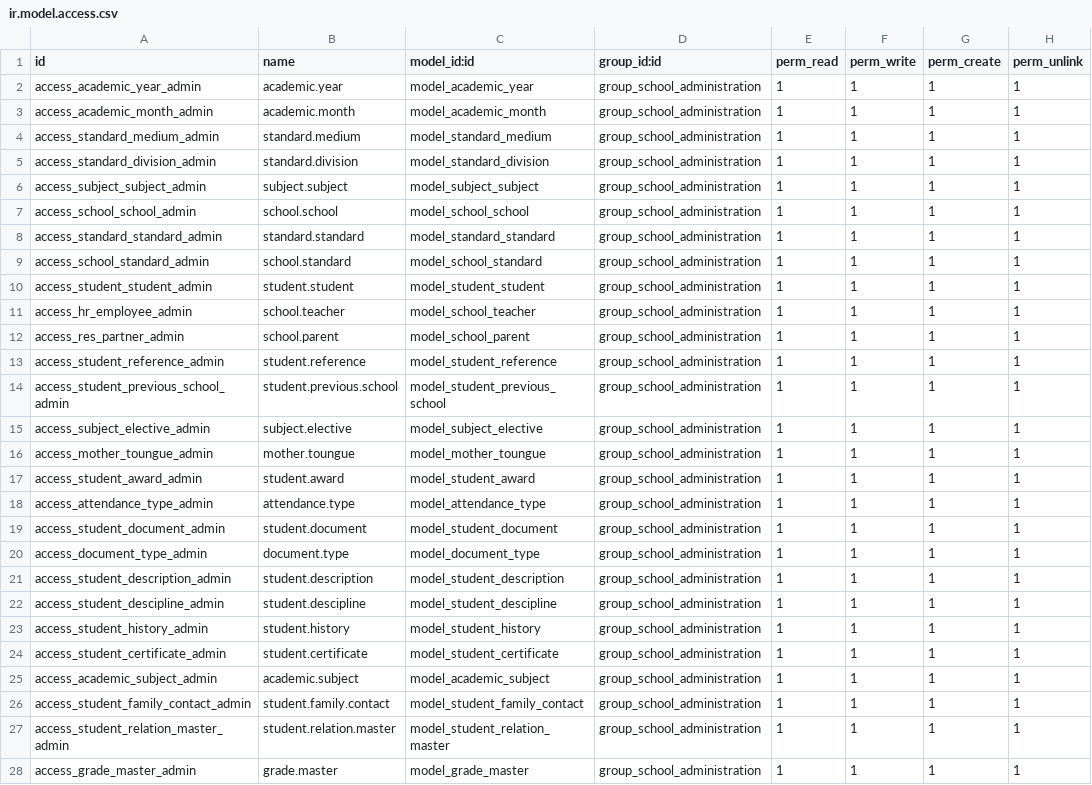
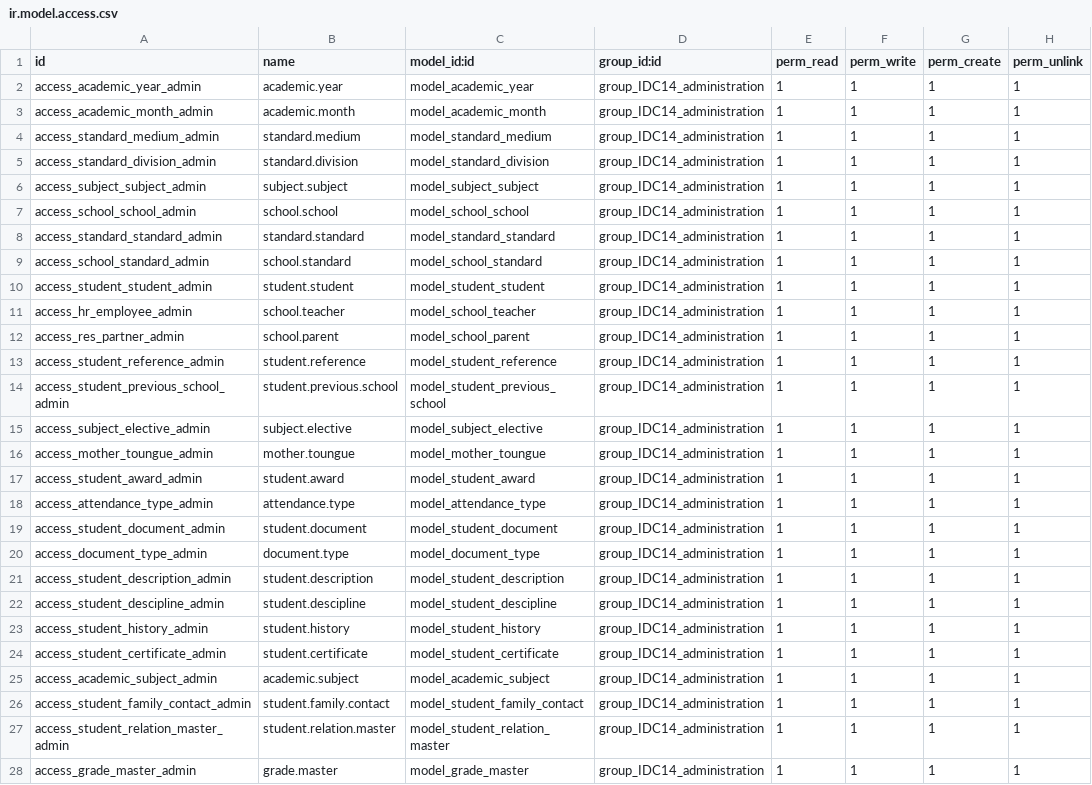
Before and after one commit to Alrefaie/crm, a CSV file: IDC14.0.0/security/ir.model.access.csv, drawn as a sheet; only a part is shown; the diff covers the shown part only.

Commit message:
Add files via upload

```diff
--- a/IDC14.0.0/security/ir.model.access.csv
+++ b/IDC14.0.0/security/ir.model.access.csv
@@ -1,28 +1,28 @@
 id,name,model_id:id,group_id:id,perm_read,perm_write,perm_create,perm_unlink
-access_academic_year_admin,academic.year,model_academic_year,group_school_administration,1,1,1,1
-access_academic_month_admin,academic.month,model_academic_month,group_school_administration,1,1,1,1
-access_standard_medium_admin,standard.medium,model_standard_medium,group_school_administration,1,1,1,1
-access_standard_division_admin,standard.division,model_standard_division,group_school_administration,1,1,1,1
-access_subject_subject_admin,subject.subject,model_subject_subject,group_school_administration,1,1,1,1
-access_school_school_admin,school.school,model_school_school,group_school_administration,1,1,1,1
-access_standard_standard_admin,standard.standard,model_standard_standard,group_school_administration,1,1,1,1
-access_school_standard_admin,school.standard,model_school_standard,group_school_administration,1,1,1,1
-access_student_student_admin,student.student,model_student_student,group_school_administration,1,1,1,1
-access_hr_employee_admin,school.teacher,model_school_teacher,group_school_administration,1,1,1,1
-access_res_partner_admin,school.parent,model_school_parent,group_school_administration,1,1,1,1
-access_student_reference_admin,student.reference,model_student_reference,group_school_administration,1,1,1,1
-access_student_previous_school_admin,student.previous.school,model_student_previous_school,group_school_administration,1,1,1,1
-access_subject_elective_admin,subject.elective,model_subject_elective,group_school_administration,1,1,1,1
-access_mother_toungue_admin,mother.toungue,model_mother_toungue,group_school_administration,1,1,1,1
-access_student_award_admin,student.award,model_student_award,group_school_administration,1,1,1,1
-access_attendance_type_admin,attendance.type,model_attendance_type,group_school_administration,1,1,1,1
-access_student_document_admin,student.document,model_student_document,group_school_administration,1,1,1,1
-access_document_type_admin,document.type,model_document_type,group_school_administration,1,1,1,1
-access_student_description_admin,student.description,model_student_description,group_school_administration,1,1,1,1
-access_student_descipline_admin,student.descipline,model_student_descipline,group_school_administration,1,1,1,1
-access_student_history_admin,student.history,model_student_history,group_school_administration,1,1,1,1
-access_student_certificate_admin,student.certificate,model_student_certificate,group_school_administration,1,1,1,1
-access_academic_subject_admin,academic.subject,model_academic_subject,group_school_administration,1,1,1,1
-access_student_family_contact_admin,student.family.contact,model_student_family_contact,group_school_administration,1,1,1,1
-access_student_relation_master_admin,student.relation.master,model_student_relation_master,group_school_administration,1,1,1,1
-access_grade_master_admin,grade.master,model_grade_master,group_school_administration,1,1,1,1
+access_academic_year_admin,academic.year,model_academic_year,group_IDC14_administration,1,1,1,1
+access_academic_month_admin,academic.month,model_academic_month,group_IDC14_administration,1,1,1,1
+access_standard_medium_admin,standard.medium,model_standard_medium,group_IDC14_administration,1,1,1,1
+access_standard_division_admin,standard.division,model_standard_division,group_IDC14_administration,1,1,1,1
+access_subject_subject_admin,subject.subject,model_subject_subject,group_IDC14_administration,1,1,1,1
+access_school_school_admin,school.school,model_school_school,group_IDC14_administration,1,1,1,1
+access_standard_standard_admin,standard.standard,model_standard_standard,group_IDC14_administration,1,1,1,1
+access_school_standard_admin,school.standard,model_school_standard,group_IDC14_administration,1,1,1,1
+access_student_student_admin,student.student,model_student_student,group_IDC14_administration,1,1,1,1
+access_hr_employee_admin,school.teacher,model_school_teacher,group_IDC14_administration,1,1,1,1
+access_res_partner_admin,school.parent,model_school_parent,group_IDC14_administration,1,1,1,1
+access_student_reference_admin,student.reference,model_student_reference,group_IDC14_administration,1,1,1,1
+access_student_previous_school_admin,student.previous.school,model_student_previous_school,group_IDC14_administration,1,1,1,1
+access_subject_elective_admin,subject.elective,model_subject_elective,group_IDC14_administration,1,1,1,1
+access_mother_toungue_admin,mother.toungue,model_mother_toungue,group_IDC14_administration,1,1,1,1
+access_student_award_admin,student.award,model_student_award,group_IDC14_administration,1,1,1,1
+access_attendance_type_admin,attendance.type,model_attendance_type,group_IDC14_administration,1,1,1,1
+access_student_document_admin,student.document,model_student_document,group_IDC14_administration,1,1,1,1
+access_document_type_admin,document.type,model_document_type,group_IDC14_administration,1,1,1,1
+access_student_description_admin,student.description,model_student_description,group_IDC14_administration,1,1,1,1
+access_student_descipline_admin,student.descipline,model_student_descipline,group_IDC14_administration,1,1,1,1
+access_student_history_admin,student.history,model_student_history,group_IDC14_administration,1,1,1,1
+access_student_certificate_admin,student.certificate,model_student_certificate,group_IDC14_administration,1,1,1,1
+access_academic_subject_admin,academic.subject,model_academic_subject,group_IDC14_administration,1,1,1,1
+access_student_family_contact_admin,student.family.contact,model_student_family_contact,group_IDC14_administration,1,1,1,1
+access_student_relation_master_admin,student.relation.master,model_student_relation_master,group_IDC14_administration,1,1,1,1
+access_grade_master_admin,grade.master,model_grade_master,group_IDC14_administration,1,1,1,1
```
Also changed, not shown: 108 edited cells elsewhere in this file.
